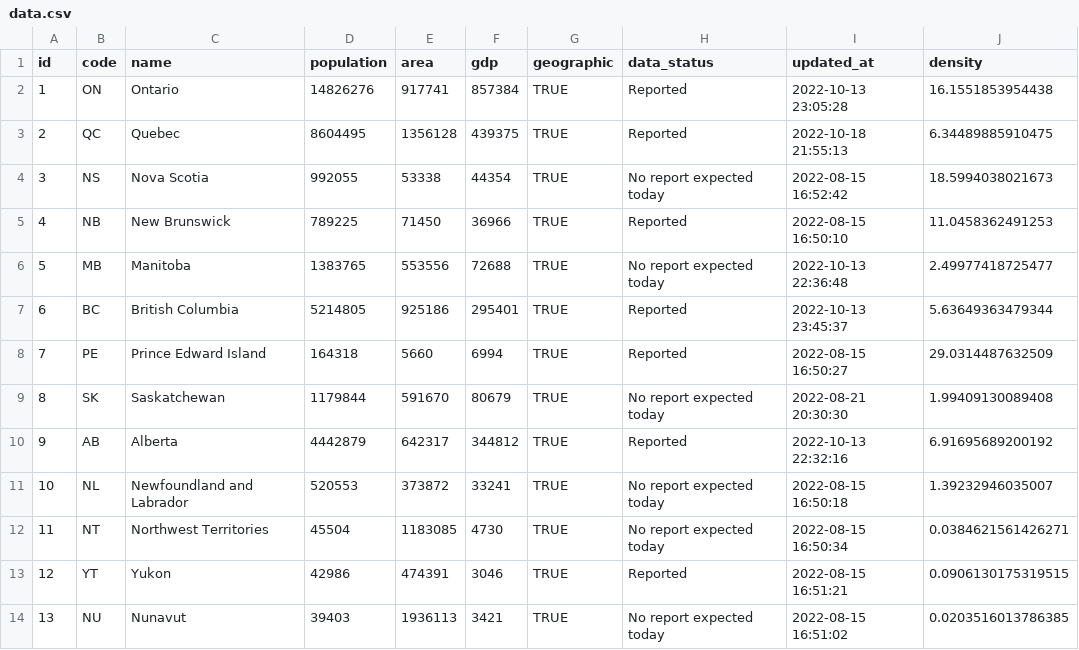
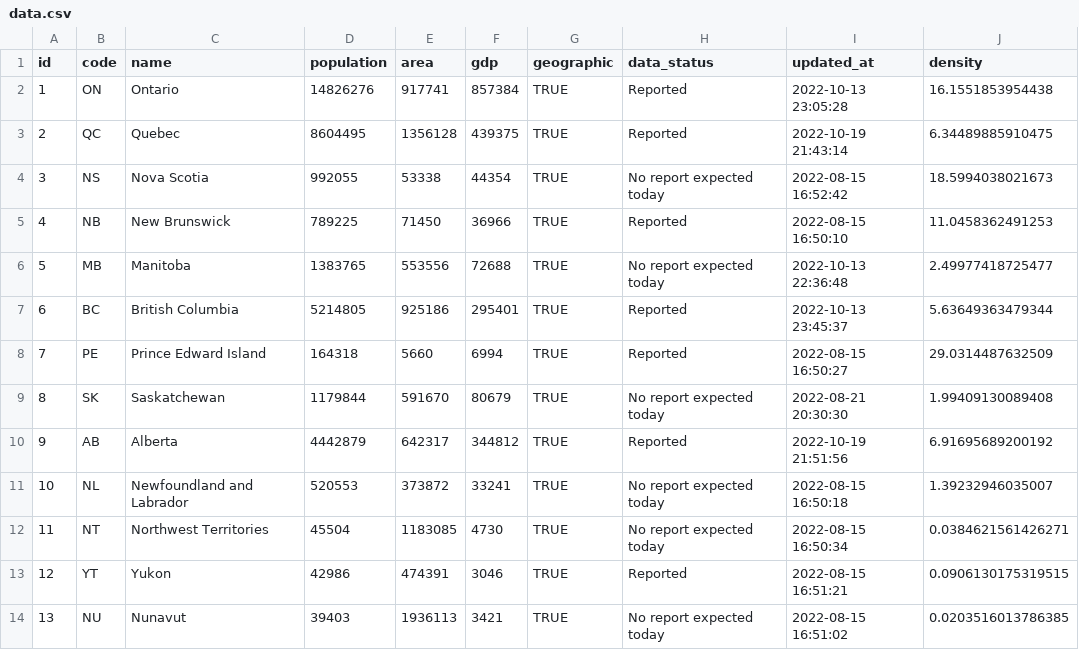
Before and after one commit to taylordunn/canadacoviddata, a CSV file: data-raw/provinces/data.csv, drawn as a sheet.

```diff
--- a/data-raw/provinces/data.csv
+++ b/data-raw/provinces/data.csv
@@ -2,3 +2,3 @@
 1,"ON","Ontario",14826276,917741,857384,TRUE,"Reported","2022-10-13 23:05:28",16.1551853954438
-2,"QC","Quebec",8604495,1356128,439375,TRUE,"Reported","2022-10-18 21:55:13",6.34489885910475
+2,"QC","Quebec",8604495,1356128,439375,TRUE,"Reported","2022-10-19 21:43:14",6.34489885910475
 3,"NS","Nova Scotia",992055,53338,44354,TRUE,"No report expected today","2022-08-15 16:52:42",18.5994038021673
@@ -9,3 +9,3 @@
 8,"SK","Saskatchewan",1179844,591670,80679,TRUE,"No report expected today","2022-08-21 20:30:30",1.99409130089408
-9,"AB","Alberta",4442879,642317,344812,TRUE,"Reported","2022-10-13 22:32:16",6.91695689200192
+9,"AB","Alberta",4442879,642317,344812,TRUE,"Reported","2022-10-19 21:51:56",6.91695689200192
 10,"NL","Newfoundland and Labrador",520553,373872,33241,TRUE,"No report expected today","2022-08-15 16:50:18",1.39232946035007
```
Also changed, not shown: 1 other file.
